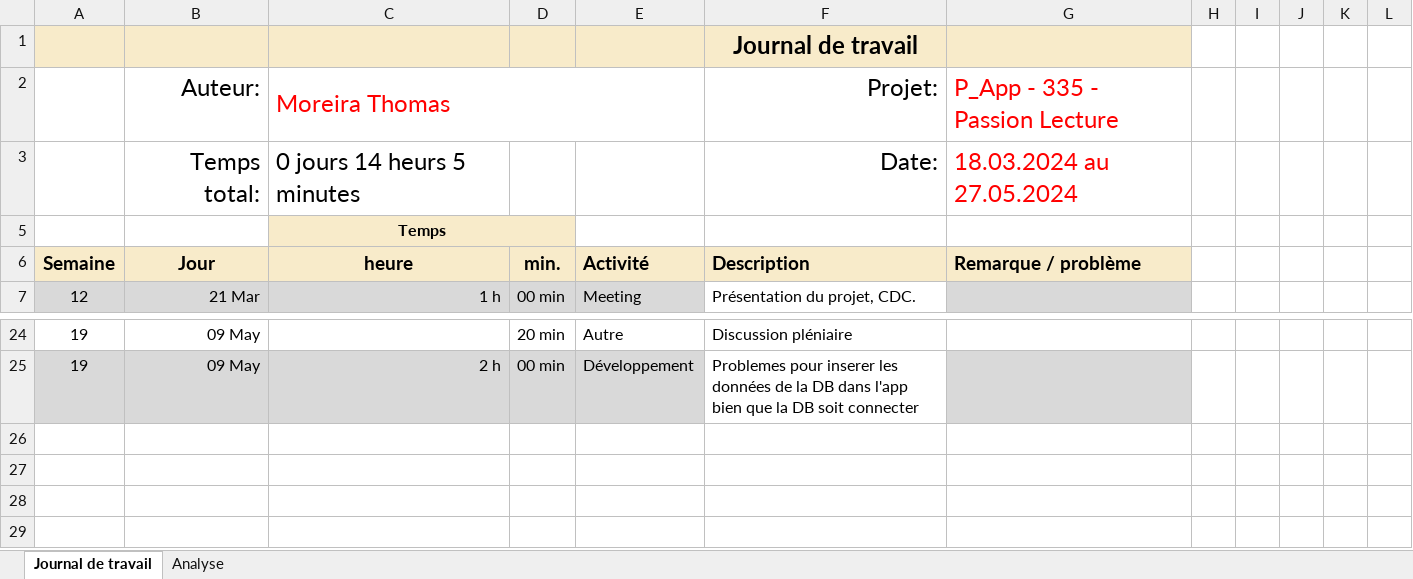
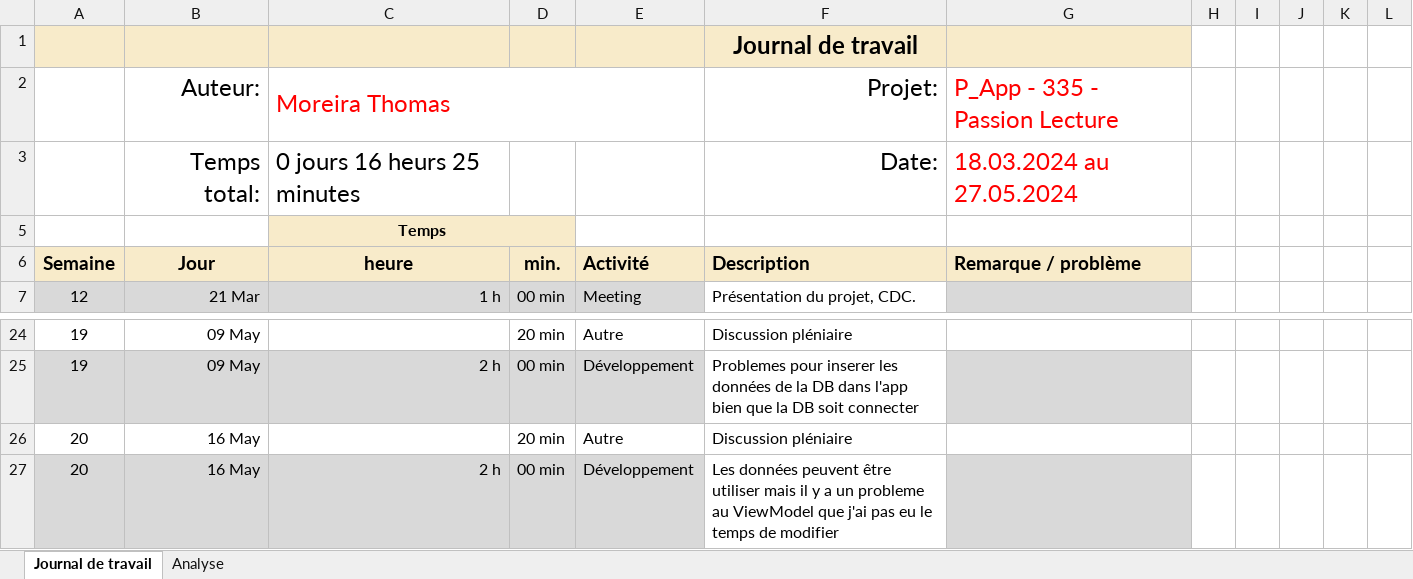
Before and after one commit to ThomasDelETML/P_AppMobile-MoreiraThomas, an Excel workbook: doc/Journal-de-Travail_MoreiraThomas.xlsx, sheet Journal de travail, drawn as a sheet; only a part is shown, gaps mark what is left out; values as stored, in another font and other column widths than the file's, no borders; conditional formats and table styles not drawn; the diff names each change by its address in the sheet, - before the commit and + after, or states it on an @@ line.

Commit message:
ViewModel

```diff
--- a/doc/Journal-de-Travail_MoreiraThomas.xlsx (sheet Journal de travail)
+++ b/doc/Journal-de-Travail_MoreiraThomas.xlsx (sheet Journal de travail)
-C3: 0 jours 14 heurs 5 minutes
+C3: 0 jours 16 heurs 25 minutes
+row 26: 20 | 16 May |  | 20 min | Autre | Discussion pléniaire
+row 27: 20 | 16 May | 2 h | 00 min | Développement | Les données peuvent être utiliser mais il y a un probleme au ViewModel que j'ai pas eu le temps de modifier
```
Also changed, not shown: sheet Analyse, hidden cells, charts or pictures, 47 other files.
